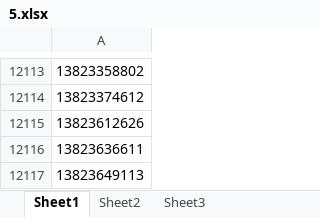
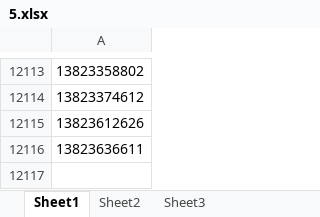
Before and after one commit to teamo20150201/IO, an Excel workbook: ANGLE/5.xlsx, sheet Sheet1, drawn as a sheet; only a part is shown, gaps mark what is left out; values as stored, in another font and other column widths than the file's, no borders; the diff names each change by its address in the sheet, - before the commit and + after, or states it on an @@ line.

```diff
--- a/ANGLE/5.xlsx (sheet Sheet1)
+++ b/ANGLE/5.xlsx (sheet Sheet1)
-row 12117: 13823649113
```
Also changed, not shown: 1 other file.
